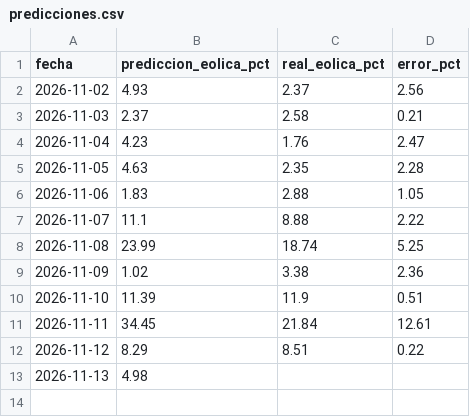
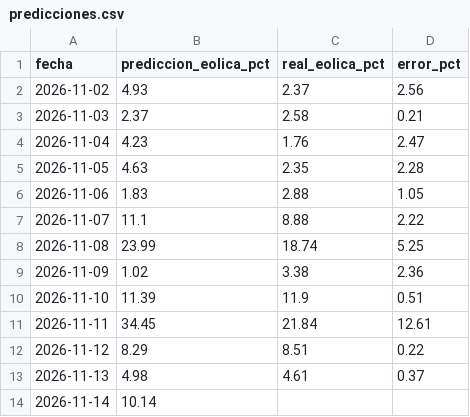
Before and after one commit to EdgarLeonardo86/energia-canarias, a CSV file: data/predicciones.csv, drawn as a sheet.

```diff
--- a/data/predicciones.csv
+++ b/data/predicciones.csv
@@ -12,2 +12,3 @@ fecha,prediccion_eolica_pct,real_eolica_pct,error_pct
 2026-11-12,8.29,8.51,0.22
-2026-11-13,4.98,,
+2026-11-13,4.98,4.61,0.37
+2026-11-14,10.14,,
```
Also changed, not shown: data/historico.csv, data/meteo.csv, 1 other file.
